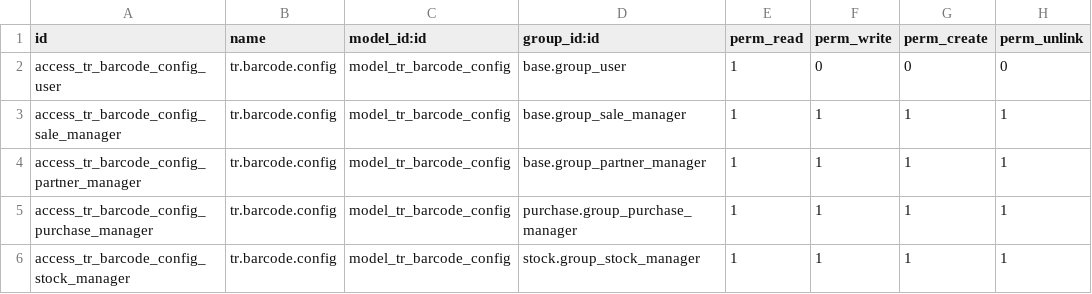
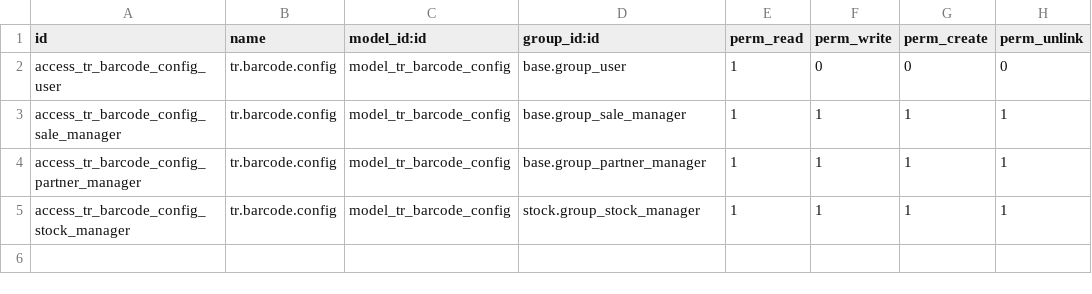
Before and after one commit to OCA/stock-logistics-barcode, a CSV file: tr_barcode_config/security/ir.model.access.csv, drawn as a sheet; the diff names each change by its address in the sheet, - before the commit and + after, or states it on an @@ line.

Commit message:
[IMP] remove access rights for purchase because the purchase module is not in dependency of tr_barcode and tr_barcode_config

```diff
--- a/tr_barcode_config/security/ir.model.access.csv
+++ b/tr_barcode_config/security/ir.model.access.csv
-row 5: access_tr_barcode_config_purchase_manager | tr.barcode.config | model_tr_barcode_config | purchase.group_purchase_manager | 1 | 1 | 1 | 1
```
Also changed, not shown: 5 other files.
